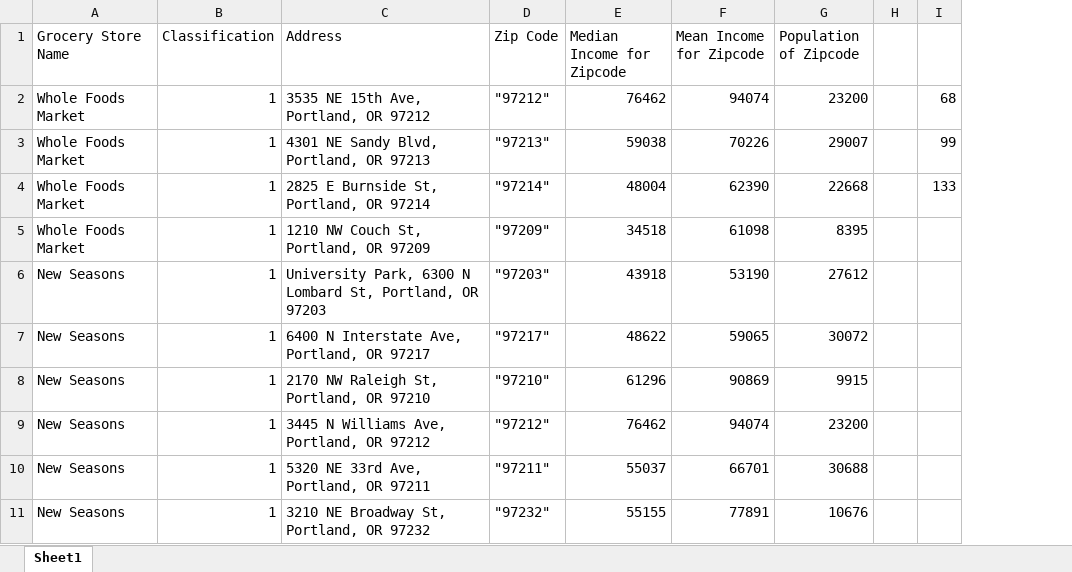
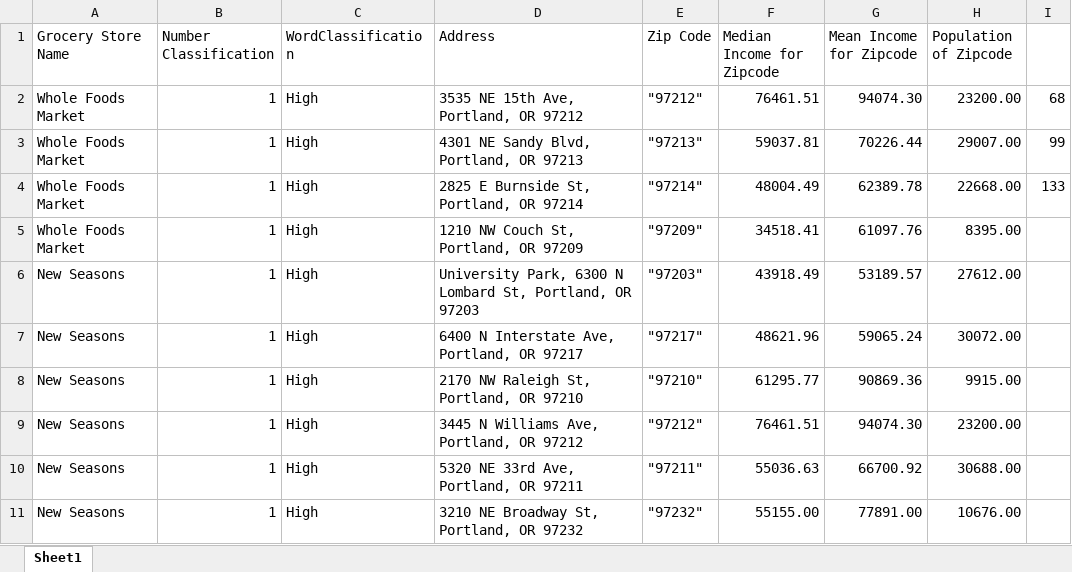
Before and after one commit to NAccuardi/LetsGetThisBread, an Excel workbook: moreWorkingData.xlsx, sheet Sheet1, drawn as a sheet; only a part is shown; values as stored, in another font and other column widths than the file's, no borders; removed rows and columns are numbered as before the commit, all else as after; the diff covers the shown part only; the diff names each change by its address in the sheet, - before the commit and + after, or states it on an @@ line.

Commit message:
a lot of work on moreWorkingData - and finding relevant models

```diff
--- a/moreWorkingData.xlsx (sheet Sheet1)
+++ b/moreWorkingData.xlsx (sheet Sheet1)
+column C (WordClassification), rows 2-11: all High
-column H, empty
-B1: Classification
+B1: Number Classification
-F2 (Median Income for Zipcode): 76462
+F2 (Median Income for Zipcode): 76461.51
-G2 (Mean Income for Zipcode): 94074
+G2 (Mean Income for Zipcode): 94074.30
-H2 (Population of Zipcode): 23200
+H2 (Population of Zipcode): 23200.00
-F3 (Median Income for Zipcode): 59038
+F3 (Median Income for Zipcode): 59037.81
-G3 (Mean Income for Zipcode): 70226
+G3 (Mean Income for Zipcode): 70226.44
-H3 (Population of Zipcode): 29007
+H3 (Population of Zipcode): 29007.00
-F4 (Median Income for Zipcode): 48004
+F4 (Median Income for Zipcode): 48004.49
-G4 (Mean Income for Zipcode): 62390
+G4 (Mean Income for Zipcode): 62389.78
-H4 (Population of Zipcode): 22668
+H4 (Population of Zipcode): 22668.00
-F5 (Median Income for Zipcode): 34518
+F5 (Median Income for Zipcode): 34518.41
-G5 (Mean Income for Zipcode): 61098
+G5 (Mean Income for Zipcode): 61097.76
-H5 (Population of Zipcode): 8395
+H5 (Population of Zipcode): 8395.00
-F6 (Median Income for Zipcode): 43918
+F6 (Median Income for Zipcode): 43918.49
-G6 (Mean Income for Zipcode): 53190
+G6 (Mean Income for Zipcode): 53189.57
-H6 (Population of Zipcode): 27612
+H6 (Population of Zipcode): 27612.00
-F7 (Median Income for Zipcode): 48622
+F7 (Median Income for Zipcode): 48621.96
-G7 (Mean Income for Zipcode): 59065
+G7 (Mean Income for Zipcode): 59065.24
-H7 (Population of Zipcode): 30072
+H7 (Population of Zipcode): 30072.00
-F8 (Median Income for Zipcode): 61296
+F8 (Median Income for Zipcode): 61295.77
-G8 (Mean Income for Zipcode): 90869
+G8 (Mean Income for Zipcode): 90869.36
-H8 (Population of Zipcode): 9915
+H8 (Population of Zipcode): 9915.00
-F9 (Median Income for Zipcode): 76462
+F9 (Median Income for Zipcode): 76461.51
-G9 (Mean Income for Zipcode): 94074
+G9 (Mean Income for Zipcode): 94074.30
-H9 (Population of Zipcode): 23200
+H9 (Population of Zipcode): 23200.00
-F10 (Median Income for Zipcode): 55037
+F10 (Median Income for Zipcode): 55036.63
-G10 (Mean Income for Zipcode): 66701
+G10 (Mean Income for Zipcode): 66700.92
-H10 (Population of Zipcode): 30688
+H10 (Population of Zipcode): 30688.00
-F11 (Median Income for Zipcode): 55155
+F11 (Median Income for Zipcode): 55155.00
-G11 (Mean Income for Zipcode): 77891
+G11 (Mean Income for Zipcode): 77891.00
-H11 (Population of Zipcode): 10676
+H11 (Population of Zipcode): 10676.00
```
Also changed, not shown: 912 edited cells elsewhere in this sheet, 3 other files.
